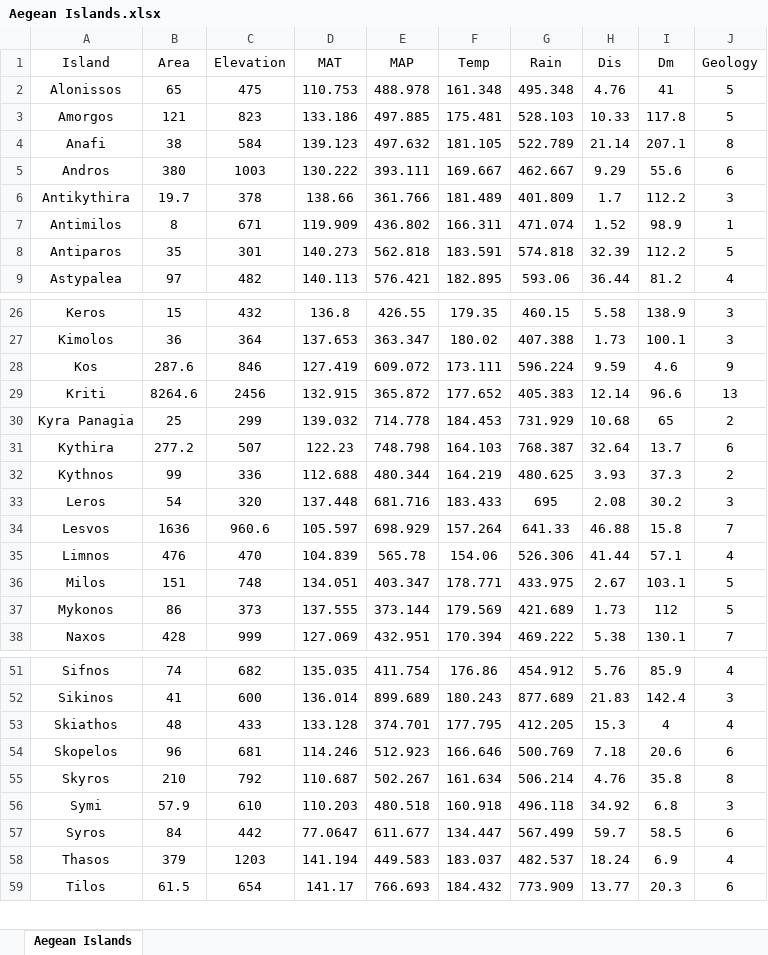
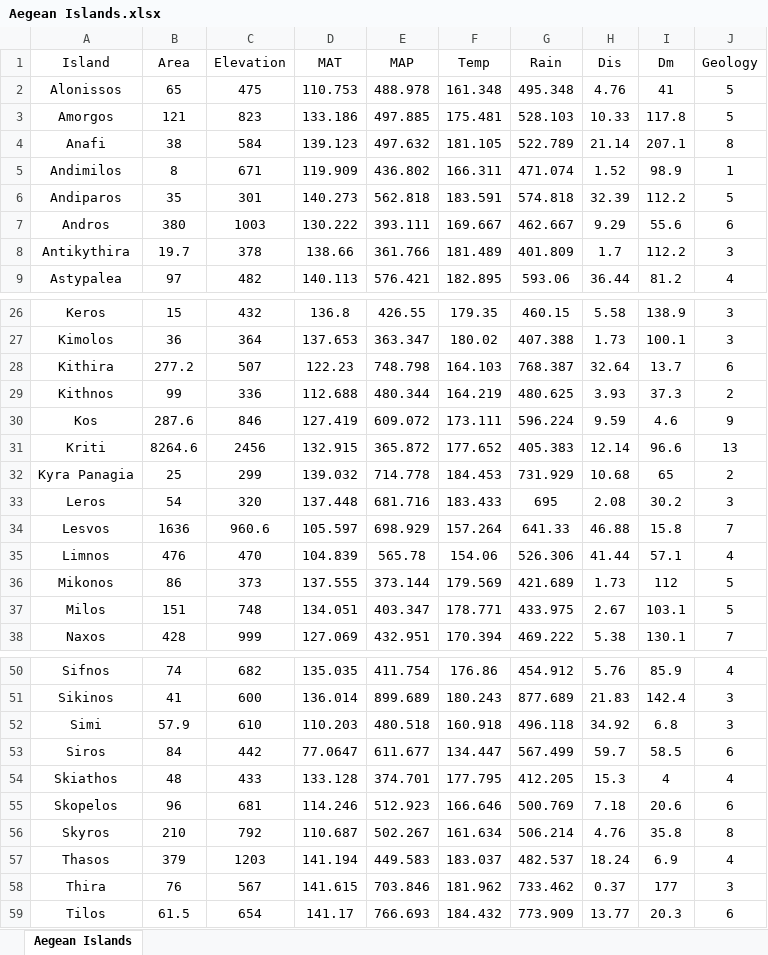
Before and after one commit to kostask84/EMB_Upatras, an Excel workbook: Data for the exercises/__USE US__/5. Fifth lab/Aegean Islands.xlsx, sheet Aegean Islands, drawn as a sheet; only a part is shown, gaps mark what is left out; values as stored, in another font and other column widths than the file's, no borders; removed rows and columns are numbered as before the commit, all else as after; the diff covers the shown part only; the diff names each change by its address in the sheet, - before the commit and + after, or states it on an @@ line.

Commit message:
Update Aegean Islands.xlsx

```diff
--- a/Data for the exercises/__USE US__/5. Fifth lab/Aegean Islands.xlsx (sheet Aegean Islands)
+++ b/Data for the exercises/__USE US__/5. Fifth lab/Aegean Islands.xlsx (sheet Aegean Islands)
+row 5: Andimilos | 8 | 671 | 119.909 | 436.802 | 166.311 | 471.074 | 1.52 | 98.9 | 1
+row 6: Andiparos | 35 | 301 | 140.273 | 562.818 | 183.591 | 574.818 | 32.39 | 112.2 | 5
-row 7: Antimilos | 8 | 671 | 119.909 | 436.802 | 166.311 | 471.074 | 1.52 | 98.9 | 1
-row 8: Antiparos | 35 | 301 | 140.273 | 562.818 | 183.591 | 574.818 | 32.39 | 112.2 | 5
+row 28: Kithira | 277.2 | 507 | 122.23 | 748.798 | 164.103 | 768.387 | 32.64 | 13.7 | 6
+row 29: Kithnos | 99 | 336 | 112.688 | 480.344 | 164.219 | 480.625 | 3.93 | 37.3 | 2
-row 31: Kythira | 277.2 | 507 | 122.23 | 748.798 | 164.103 | 768.387 | 32.64 | 13.7 | 6
-row 32: Kythnos | 99 | 336 | 112.688 | 480.344 | 164.219 | 480.625 | 3.93 | 37.3 | 2
+row 36: Mikonos | 86 | 373 | 137.555 | 373.144 | 179.569 | 421.689 | 1.73 | 112 | 5
-row 37: Mykonos | 86 | 373 | 137.555 | 373.144 | 179.569 | 421.689 | 1.73 | 112 | 5
+row 52: Simi | 57.9 | 610 | 110.203 | 480.518 | 160.918 | 496.118 | 34.92 | 6.8 | 3
+row 53: Siros | 84 | 442 | 77.0647 | 611.677 | 134.447 | 567.499 | 59.7 | 58.5 | 6
-row 56: Symi | 57.9 | 610 | 110.203 | 480.518 | 160.918 | 496.118 | 34.92 | 6.8 | 3
-row 57: Syros | 84 | 442 | 77.0647 | 611.677 | 134.447 | 567.499 | 59.7 | 58.5 | 6
+row 58: Thira | 76 | 567 | 141.615 | 703.846 | 181.962 | 733.462 | 0.37 | 177 | 3
```
Also changed, not shown: 2 added rows and 3 removed rows elsewhere in this sheet.
